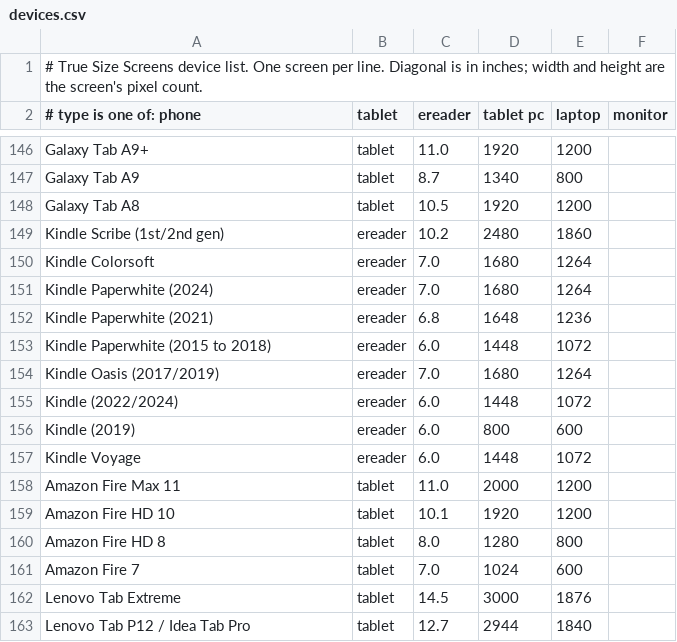
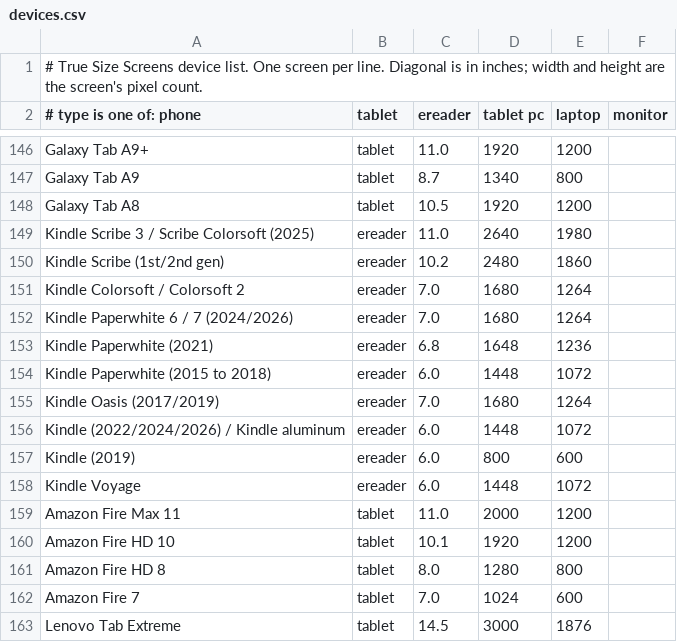
Before and after one commit to didymusmonk/screen-compare, a CSV file: devices.csv, drawn as a sheet; only a part is shown, gaps mark what is left out; the shorter side is filled out with more unchanged rows.

```diff
--- a/devices.csv
+++ b/devices.csv
@@ -148,5 +148,6 @@ Galaxy Tab A9,tablet,8.7,1340,800
 Galaxy Tab A8,tablet,10.5,1920,1200
+Kindle Scribe 3 / Scribe Colorsoft (2025),ereader,11.0,2640,1980
 Kindle Scribe (1st/2nd gen),ereader,10.2,2480,1860
-Kindle Colorsoft,ereader,7.0,1680,1264
-Kindle Paperwhite (2024),ereader,7.0,1680,1264
+Kindle Colorsoft / Colorsoft 2,ereader,7.0,1680,1264
+Kindle Paperwhite 6 / 7 (2024/2026),ereader,7.0,1680,1264
 Kindle Paperwhite (2021),ereader,6.8,1648,1236
@@ -154,3 +155,3 @@ Kindle Paperwhite (2015 to 2018),ereader,6.0,1448,1072
 Kindle Oasis (2017/2019),ereader,7.0,1680,1264
-Kindle (2022/2024),ereader,6.0,1448,1072
+Kindle (2022/2024/2026) / Kindle aluminum,ereader,6.0,1448,1072
 Kindle (2019),ereader,6.0,800,600
```
Also changed, not shown: 1 other file.
